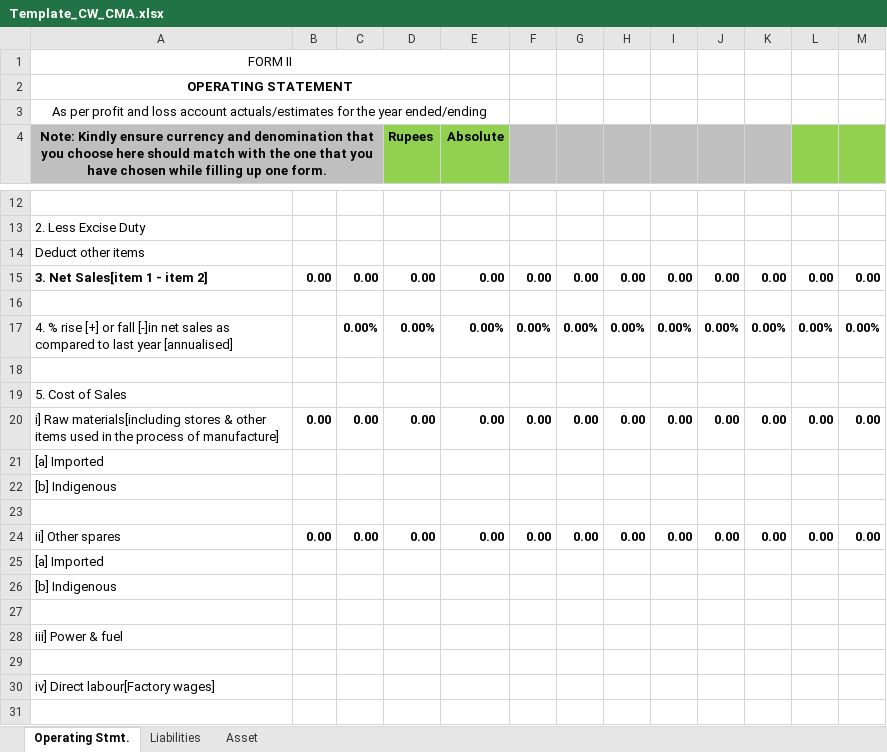
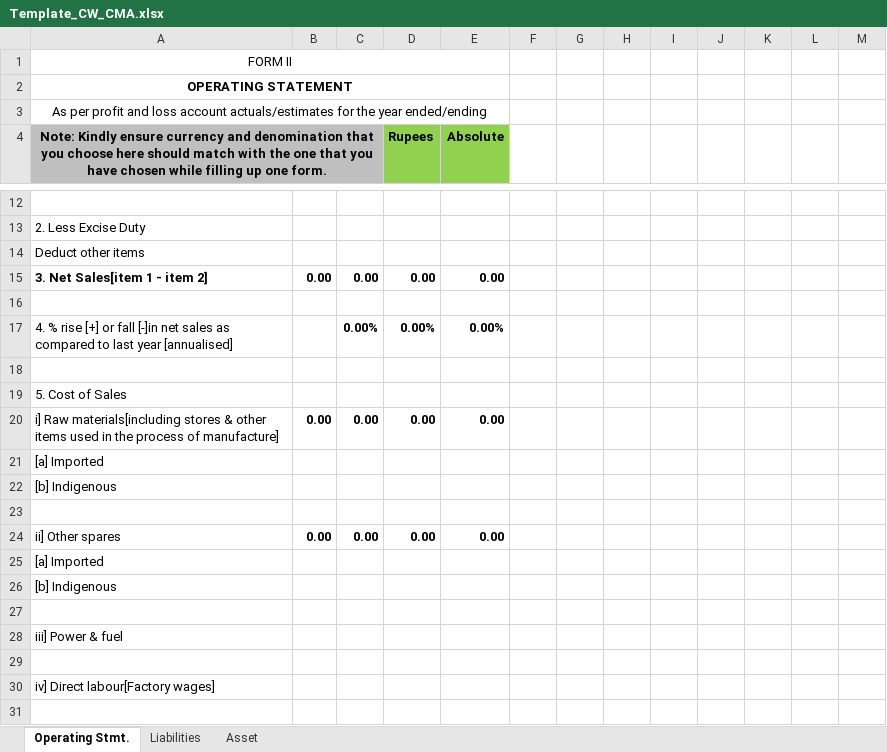
Before and after one commit to yashwantopl/cvl-push-pull, an Excel workbook: service-loans/template/Template_CW_CMA.xlsx, sheet Operating Stmt., drawn as a sheet; only a part is shown, gaps mark what is left out; values as stored, in another font and other column widths than the file's, no borders; the diff covers the shown part only; the diff names each change by its address in the sheet, - before the commit and + after, or states it on an @@ line.

```diff
--- a/service-loans/template/Template_CW_CMA.xlsx (sheet Operating Stmt.)
+++ b/service-loans/template/Template_CW_CMA.xlsx (sheet Operating Stmt.)
-F4:K4 fill: #BFBFBF
+F4:K4 fill: none
-L4:M4 fill: #92D050
+L4:M4 fill: none
-F15: 0.00
+F15: (empty)
-G15: 0.00
+G15: (empty)
-H15: 0.00
+H15: (empty)
-I15: 0.00
+I15: (empty)
-J15: 0.00
+J15: (empty)
-K15: 0.00
+K15: (empty)
-L15: 0.00
+L15: (empty)
-M15: 0.00
+M15: (empty)
-F17: 0.00%
+F17: (empty)
-G17: 0.00%
+G17: (empty)
-H17: 0.00%
+H17: (empty)
-I17: 0.00%
+I17: (empty)
-J17: 0.00%
+J17: (empty)
-K17: 0.00%
+K17: (empty)
-L17: 0.00%
+L17: (empty)
-M17: 0.00%
+M17: (empty)
-F20: 0.00
+F20: (empty)
-G20: 0.00
+G20: (empty)
-H20: 0.00
+H20: (empty)
-I20: 0.00
+I20: (empty)
-J20: 0.00
+J20: (empty)
-K20: 0.00
+K20: (empty)
-L20: 0.00
+L20: (empty)
-M20: 0.00
+M20: (empty)
-F24: 0.00
+F24: (empty)
-G24: 0.00
+G24: (empty)
-H24: 0.00
+H24: (empty)
-I24: 0.00
+I24: (empty)
-J24: 0.00
+J24: (empty)
-K24: 0.00
+K24: (empty)
-L24: 0.00
+L24: (empty)
-M24: 0.00
+M24: (empty)
```
Also changed, not shown: 2 added rows, 2 removed rows and 136 edited cells elsewhere in this sheet, sheet Liabilities, sheet Asset, formulas that keep their value, hidden cells, 11 other files.
